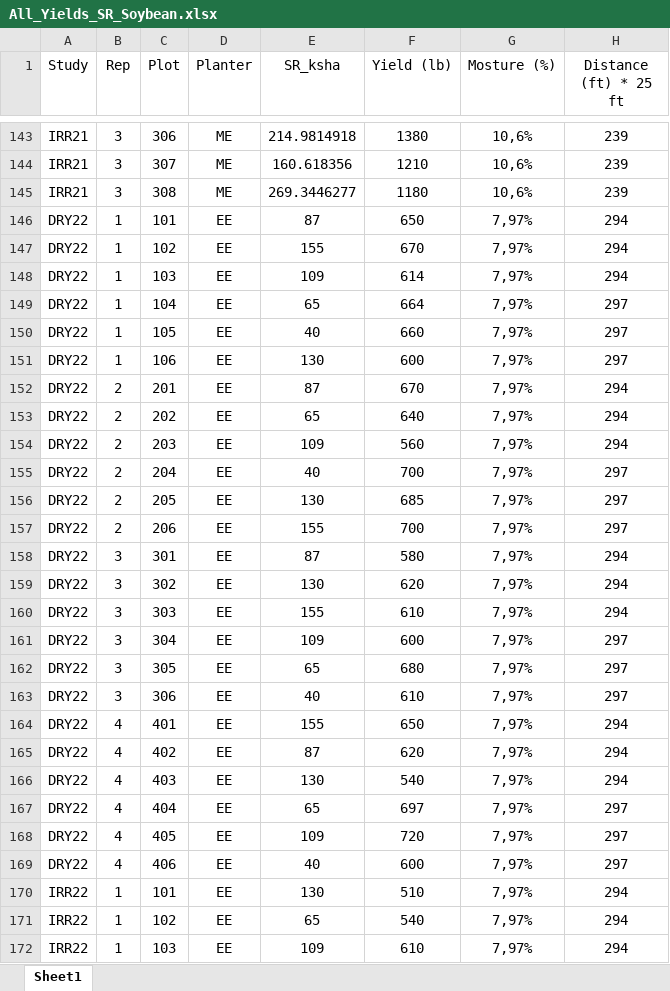
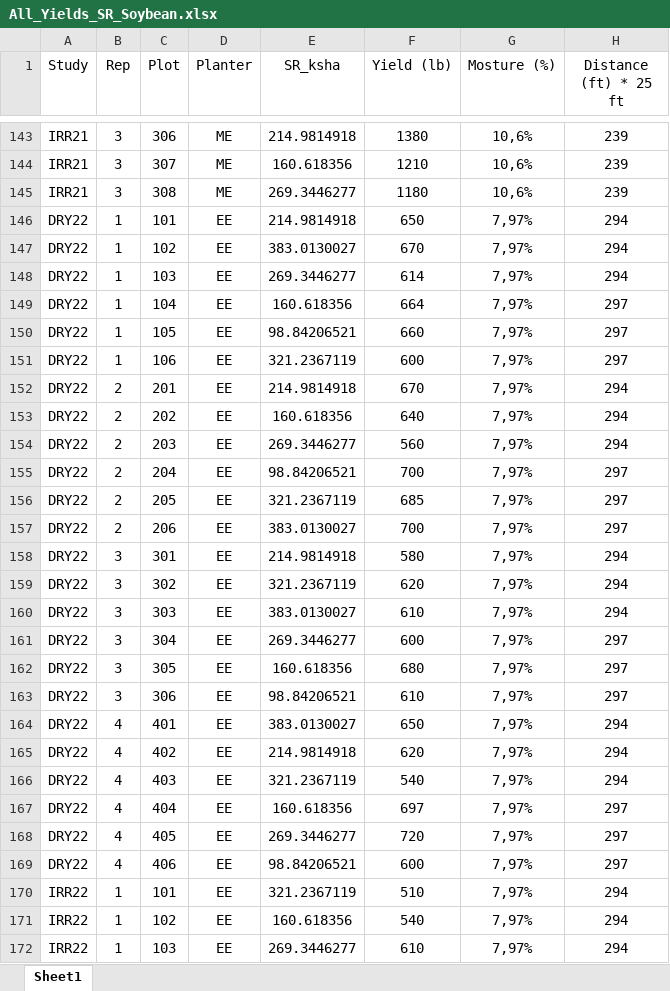
Before and after one commit to MilagrosCobal/Soy_Mili_Vale, an Excel workbook: Data/All_Yields_SR_Soybean.xlsx, sheet Sheet1, drawn as a sheet; only a part is shown, gaps mark what is left out; values as stored, in another font and other column widths than the file's, no borders; the diff covers the shown part only; the diff names each change by its address in the sheet, - before the commit and + after, or states it on an @@ line.

```diff
--- a/Data/All_Yields_SR_Soybean.xlsx (sheet Sheet1)
+++ b/Data/All_Yields_SR_Soybean.xlsx (sheet Sheet1)
-E146 (SR_ksha): 87
+E146 (SR_ksha): 214.9814918
-E147 (SR_ksha): 155
+E147 (SR_ksha): 383.0130027
-E148 (SR_ksha): 109
+E148 (SR_ksha): 269.3446277
-E149 (SR_ksha): 65
+E149 (SR_ksha): 160.618356
-E150 (SR_ksha): 40
+E150 (SR_ksha): 98.84206521
-E151 (SR_ksha): 130
+E151 (SR_ksha): 321.2367119
-E152 (SR_ksha): 87
+E152 (SR_ksha): 214.9814918
-E153 (SR_ksha): 65
+E153 (SR_ksha): 160.618356
-E154 (SR_ksha): 109
+E154 (SR_ksha): 269.3446277
-E155 (SR_ksha): 40
+E155 (SR_ksha): 98.84206521
-E156 (SR_ksha): 130
+E156 (SR_ksha): 321.2367119
-E157 (SR_ksha): 155
+E157 (SR_ksha): 383.0130027
-E158 (SR_ksha): 87
+E158 (SR_ksha): 214.9814918
-E159 (SR_ksha): 130
+E159 (SR_ksha): 321.2367119
-E160 (SR_ksha): 155
+E160 (SR_ksha): 383.0130027
-E161 (SR_ksha): 109
+E161 (SR_ksha): 269.3446277
-E162 (SR_ksha): 65
+E162 (SR_ksha): 160.618356
-E163 (SR_ksha): 40
+E163 (SR_ksha): 98.84206521
-E164 (SR_ksha): 155
+E164 (SR_ksha): 383.0130027
-E165 (SR_ksha): 87
+E165 (SR_ksha): 214.9814918
-E166 (SR_ksha): 130
+E166 (SR_ksha): 321.2367119
-E167 (SR_ksha): 65
+E167 (SR_ksha): 160.618356
-E168 (SR_ksha): 109
+E168 (SR_ksha): 269.3446277
-E169 (SR_ksha): 40
+E169 (SR_ksha): 98.84206521
-E170 (SR_ksha): 130
+E170 (SR_ksha): 321.2367119
-E171 (SR_ksha): 65
+E171 (SR_ksha): 160.618356
-E172 (SR_ksha): 109
+E172 (SR_ksha): 269.3446277
```
Also changed, not shown: 69 edited cells elsewhere in this sheet, Extra/Yields_2022_backup.xlsx.
